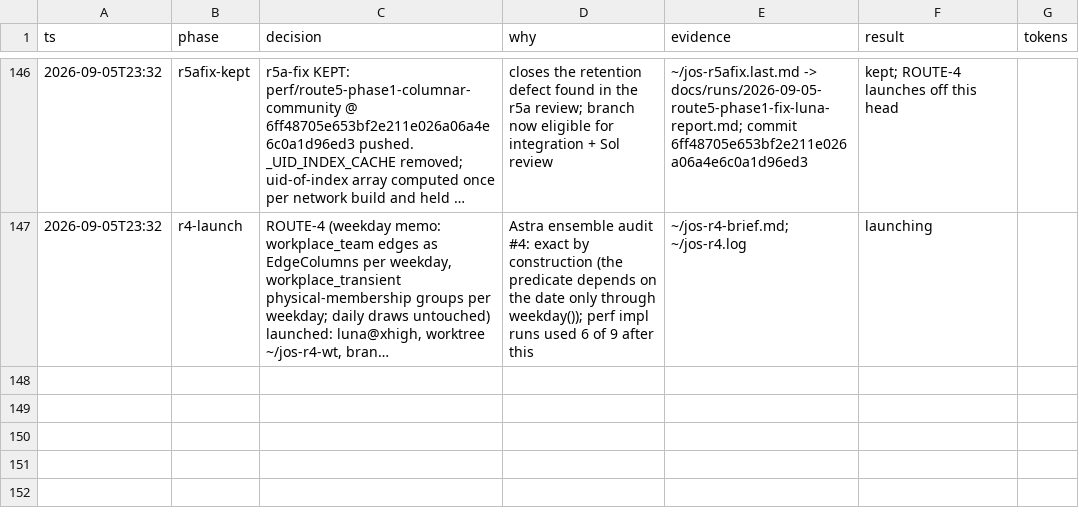
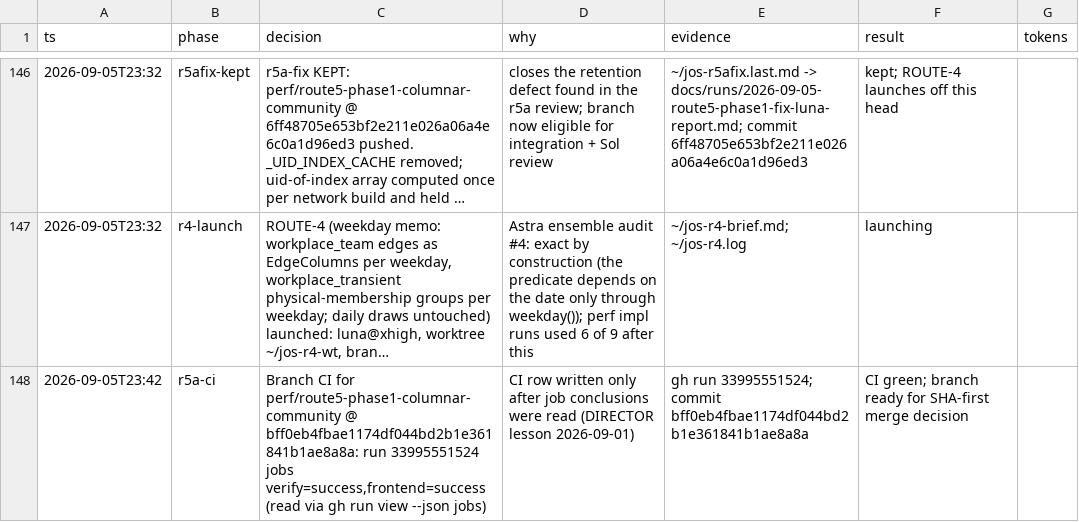
Before and after one commit to stev004/jsy_disease_sim, a TSV file: .claude/decisions.tsv, drawn as a sheet; only a part is shown, gaps mark what is left out; long unchanged cells end in …; the diff names each change by its address in the sheet, - before the commit and + after, or states it on an @@ line.

Commit message:
trail: r5a-ci — Branch CI for perf/route5-phase1-columnar-community @ bff0eb

```diff
--- a/.claude/decisions.tsv
+++ b/.claude/decisions.tsv
+row 148: 2026-09-05T23:42 | r5a-ci | Branch CI for perf/route5-phase1-columnar-community @ bff0eb4fbae1174df044bd2b1e361841b1ae8a8a: run 33995551524 jobs verify=success,frontend=success (read via gh run view --json jobs) | CI row written only after job conclusions were read (DIRECTOR lesson 2026-09-01) | gh run 33995551524; commit bff0eb4fbae1174df044bd2b1e361841b1ae8a8a | CI green; branch ready for SHA-first merge decision
```
